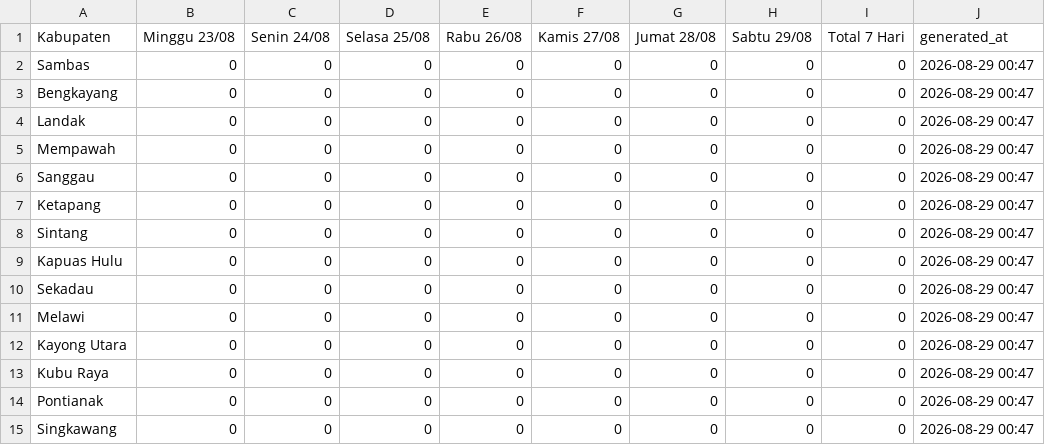
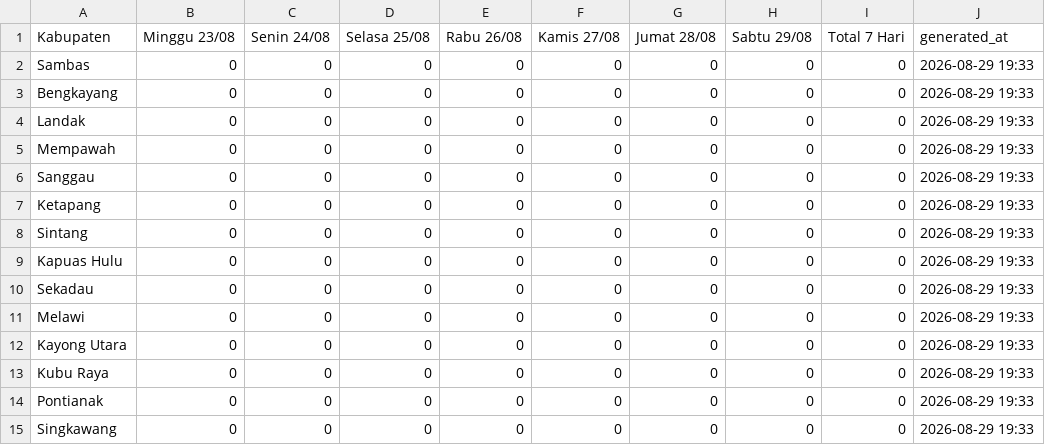
Before and after one commit to evasaae/SEC-DENGUE-2026, a CSV file: data/berita_dbd.csv, drawn as a sheet.

```diff
--- a/data/berita_dbd.csv
+++ b/data/berita_dbd.csv
@@ -1,15 +1,15 @@
 Kabupaten,Minggu 23/08,Senin 24/08,Selasa 25/08,Rabu 26/08,Kamis 27/08,Jumat 28/08,Sabtu 29/08,Total 7 Hari,generated_at
-Sambas,0,0,0,0,0,0,0,0,2026-08-29 00:47
-Bengkayang,0,0,0,0,0,0,0,0,2026-08-29 00:47
-Landak,0,0,0,0,0,0,0,0,2026-08-29 00:47
-Mempawah,0,0,0,0,0,0,0,0,2026-08-29 00:47
-Sanggau,0,0,0,0,0,0,0,0,2026-08-29 00:47
-Ketapang,0,0,0,0,0,0,0,0,2026-08-29 00:47
-Sintang,0,0,0,0,0,0,0,0,2026-08-29 00:47
-Kapuas Hulu,0,0,0,0,0,0,0,0,2026-08-29 00:47
-Sekadau,0,0,0,0,0,0,0,0,2026-08-29 00:47
-Melawi,0,0,0,0,0,0,0,0,2026-08-29 00:47
-Kayong Utara,0,0,0,0,0,0,0,0,2026-08-29 00:47
-Kubu Raya,0,0,0,0,0,0,0,0,2026-08-29 00:47
-Pontianak,0,0,0,0,0,0,0,0,2026-08-29 00:47
-Singkawang,0,0,0,0,0,0,0,0,2026-08-29 00:47
+Sambas,0,0,0,0,0,0,0,0,2026-08-29 19:33
+Bengkayang,0,0,0,0,0,0,0,0,2026-08-29 19:33
+Landak,0,0,0,0,0,0,0,0,2026-08-29 19:33
+Mempawah,0,0,0,0,0,0,0,0,2026-08-29 19:33
+Sanggau,0,0,0,0,0,0,0,0,2026-08-29 19:33
+Ketapang,0,0,0,0,0,0,0,0,2026-08-29 19:33
+Sintang,0,0,0,0,0,0,0,0,2026-08-29 19:33
+Kapuas Hulu,0,0,0,0,0,0,0,0,2026-08-29 19:33
+Sekadau,0,0,0,0,0,0,0,0,2026-08-29 19:33
+Melawi,0,0,0,0,0,0,0,0,2026-08-29 19:33
+Kayong Utara,0,0,0,0,0,0,0,0,2026-08-29 19:33
+Kubu Raya,0,0,0,0,0,0,0,0,2026-08-29 19:33
+Pontianak,0,0,0,0,0,0,0,0,2026-08-29 19:33
+Singkawang,0,0,0,0,0,0,0,0,2026-08-29 19:33
```
Also changed, not shown: 1 other file.
